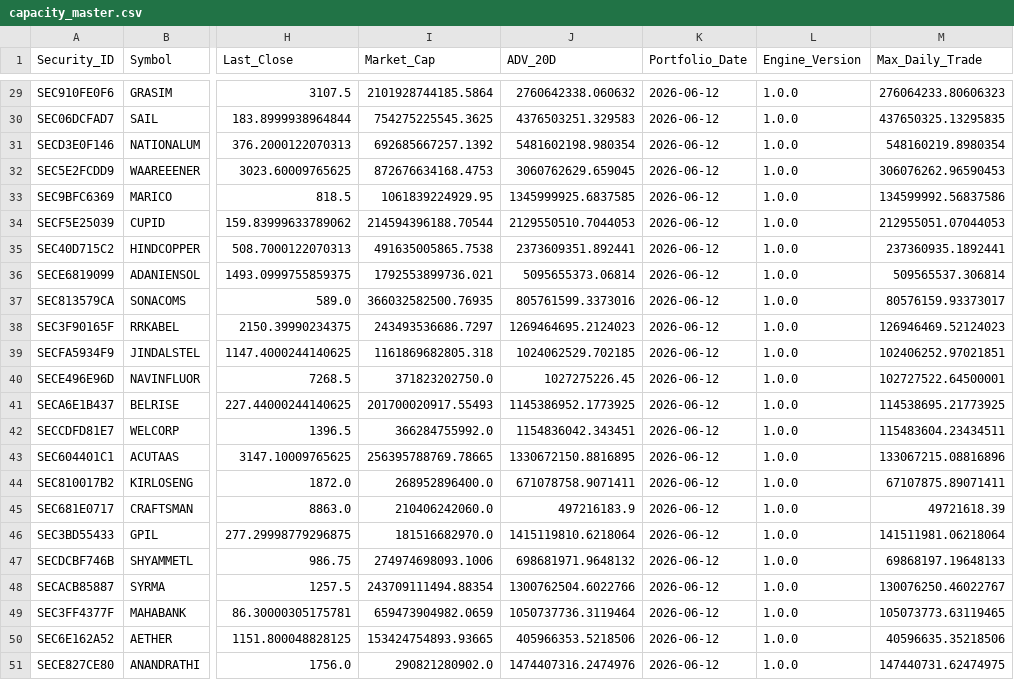
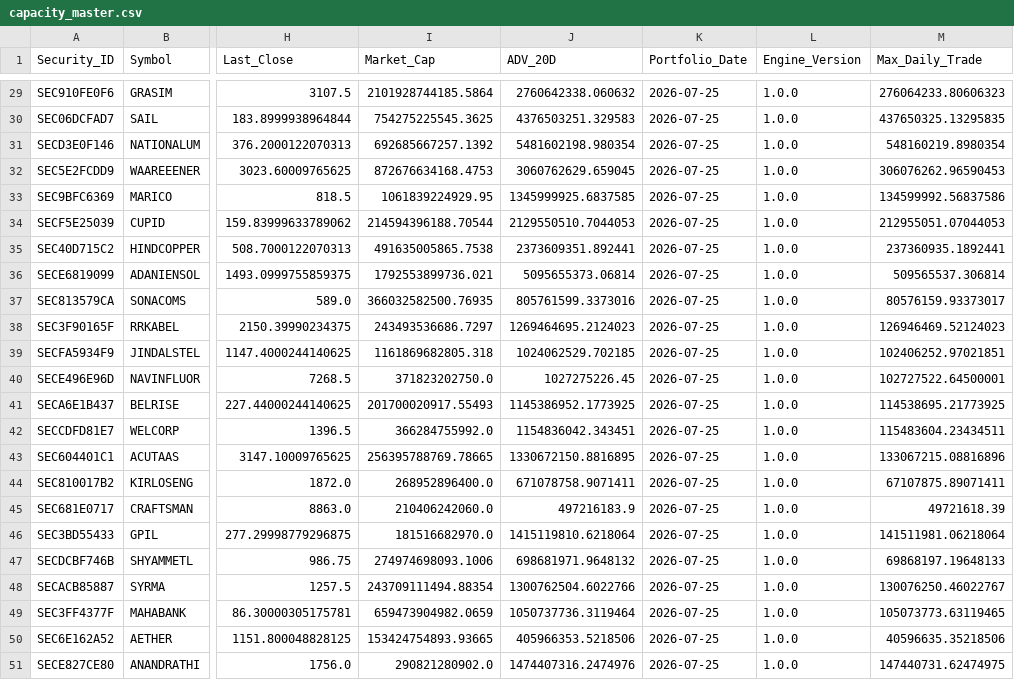
Before and after one commit to sakshinekkala28/Institutional_Quant_Platform, a CSV file: data/capacity/capacity_master.csv, drawn as a sheet; only a part is shown, gaps mark what is left out; the diff covers the shown part only; the diff names each change by its address in the sheet, - before the commit and + after, or states it on an @@ line.

```diff
--- a/data/capacity/capacity_master.csv
+++ b/data/capacity/capacity_master.csv
-K29:K51 (Portfolio_Date): 2026-06-12
+K29:K51 (Portfolio_Date): 2026-07-25
```
Also changed, not shown: 27 edited cells elsewhere in this file, data/capacity/capacity_constraints.csv.
